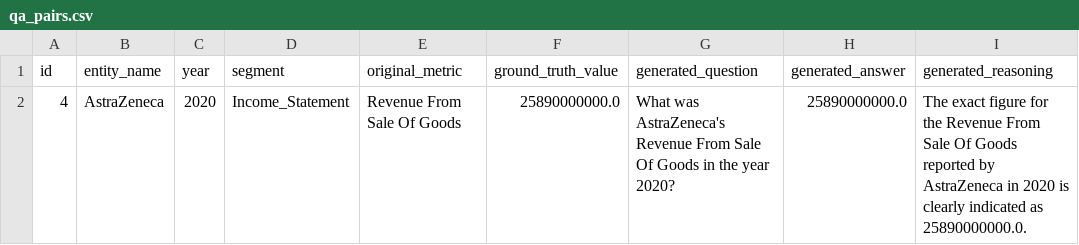
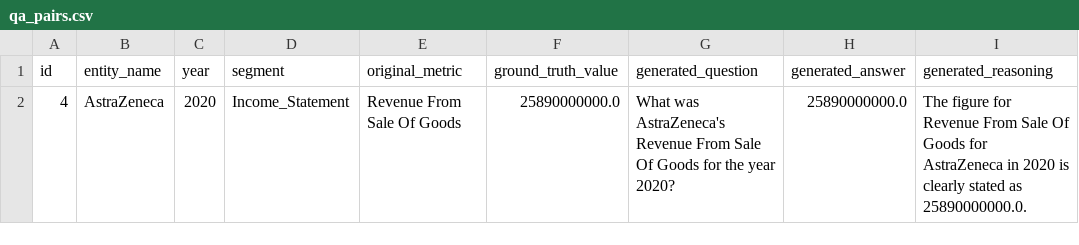
Before and after one commit to fdjutant/llm-financial-hallucination-benchmark, a CSV file: data/qa/demo_run/qa_pairs.csv, drawn as a sheet.

```diff
--- a/data/qa/demo_run/qa_pairs.csv
+++ b/data/qa/demo_run/qa_pairs.csv
@@ -1,2 +1,2 @@
 id,entity_name,year,segment,original_metric,ground_truth_value,generated_question,generated_answer,generated_reasoning
-4,AstraZeneca,2020,Income_Statement,Revenue From Sale Of Goods,25890000000.0,What was AstraZeneca's Revenue From Sale Of Goods in the year 2020?,25890000000.0,The exact figure for the Revenue From Sale Of Goods reported by AstraZeneca in 2020 is clearly indicated as 25890000000.0.
+4,AstraZeneca,2020,Income_Statement,Revenue From Sale Of Goods,25890000000.0,What was AstraZeneca's Revenue From Sale Of Goods for the year 2020?,25890000000.0,The figure for Revenue From Sale Of Goods for AstraZeneca in 2020 is clearly stated as 25890000000.0.
```
Also changed, not shown: data/rag_analysis/demo_run/google_gemma-3n-E4B-it.csv, data/results/demo_run/gemma-3n-E4B-it/google_gemma-3n-E4B-it_raw.csv, 12 other files.
